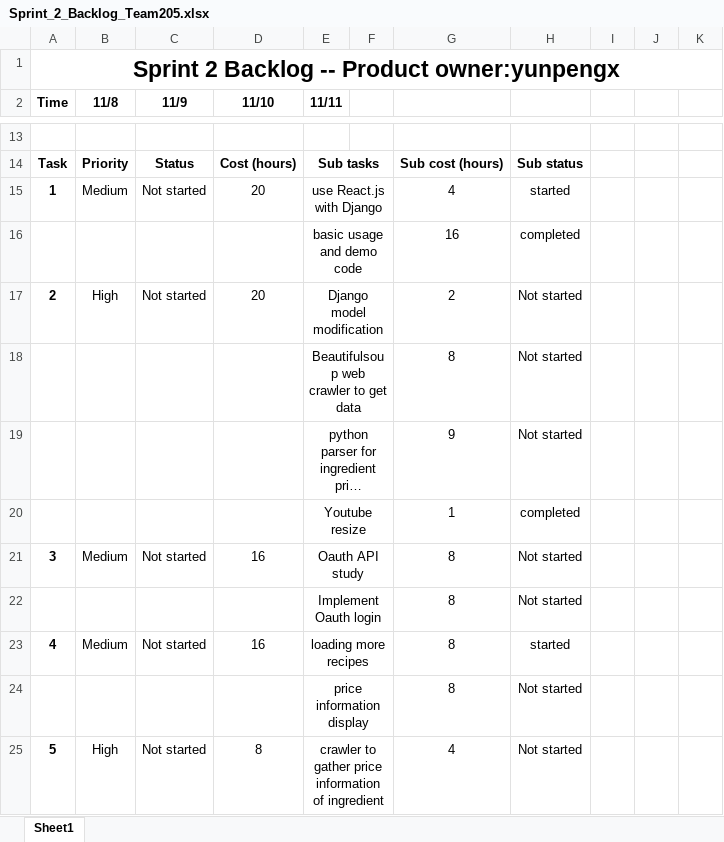
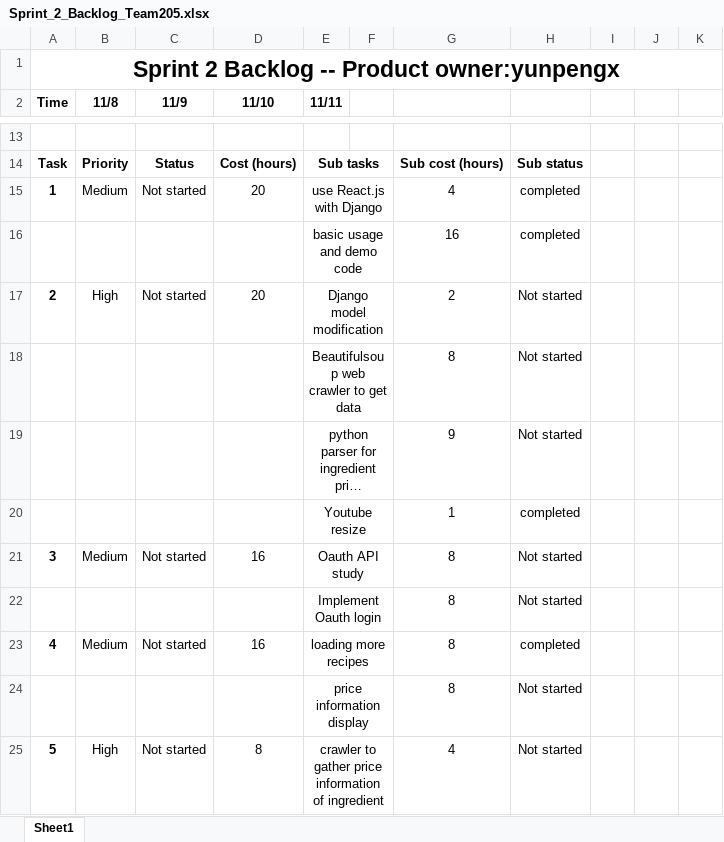
Before and after one commit to a3linux/Cookyourself, an Excel workbook: sprint-backlogs/Sprint_2_Backlog_Team205.xlsx, sheet Sheet1, drawn as a sheet; only a part is shown, gaps mark what is left out; long unchanged cells end in …; values as stored, in another font and other column widths than the file's, no borders; the diff names each change by its address in the sheet, - before the commit and + after, or states it on an @@ line.

Commit message:
[yunpengx] update backlog

```diff
--- a/sprint-backlogs/Sprint_2_Backlog_Team205.xlsx (sheet Sheet1)
+++ b/sprint-backlogs/Sprint_2_Backlog_Team205.xlsx (sheet Sheet1)
-H15: started
+H15: completed
-H23: started
+H23: completed
```
